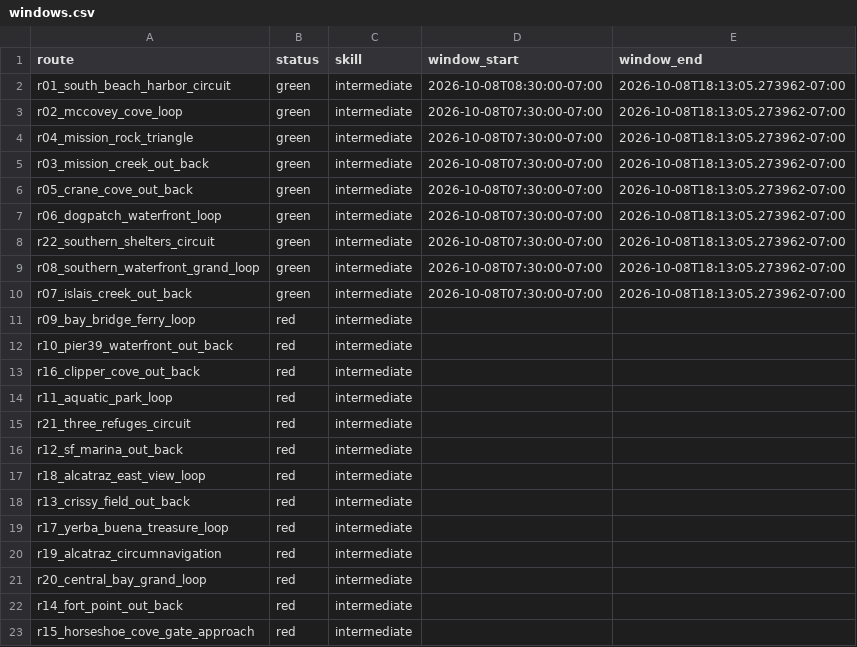
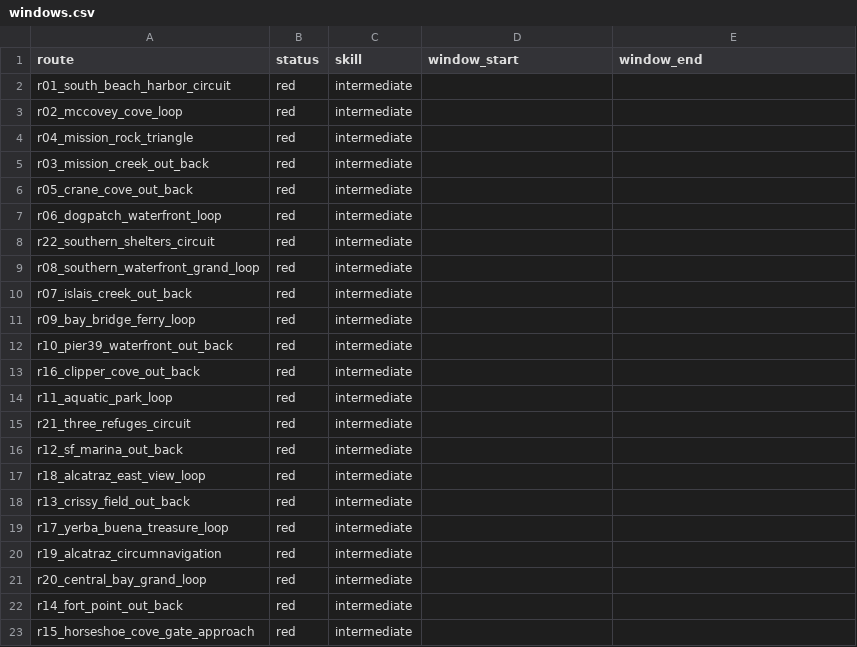
Before and after one commit to SpinOutYachtClub/spinout-fair-ride, a CSV file: docs/windows.csv, drawn as a sheet.

```diff
--- a/docs/windows.csv
+++ b/docs/windows.csv
@@ -1,11 +1,11 @@
 route,status,skill,window_start,window_end
-r01_south_beach_harbor_circuit,green,intermediate,2026-10-08T08:30:00-07:00,2026-10-08T18:13:05.273962-07:00
-r02_mccovey_cove_loop,green,intermediate,2026-10-08T07:30:00-07:00,2026-10-08T18:13:05.273962-07:00
-r04_mission_rock_triangle,green,intermediate,2026-10-08T07:30:00-07:00,2026-10-08T18:13:05.273962-07:00
-r03_mission_creek_out_back,green,intermediate,2026-10-08T07:30:00-07:00,2026-10-08T18:13:05.273962-07:00
-r05_crane_cove_out_back,green,intermediate,2026-10-08T07:30:00-07:00,2026-10-08T18:13:05.273962-07:00
-r06_dogpatch_waterfront_loop,green,intermediate,2026-10-08T07:30:00-07:00,2026-10-08T18:13:05.273962-07:00
-r22_southern_shelters_circuit,green,intermediate,2026-10-08T07:30:00-07:00,2026-10-08T18:13:05.273962-07:00
-r08_southern_waterfront_grand_loop,green,intermediate,2026-10-08T07:30:00-07:00,2026-10-08T18:13:05.273962-07:00
-r07_islais_creek_out_back,green,intermediate,2026-10-08T07:30:00-07:00,2026-10-08T18:13:05.273962-07:00
+r01_south_beach_harbor_circuit,red,intermediate,,
+r02_mccovey_cove_loop,red,intermediate,,
+r04_mission_rock_triangle,red,intermediate,,
+r03_mission_creek_out_back,red,intermediate,,
+r05_crane_cove_out_back,red,intermediate,,
+r06_dogpatch_waterfront_loop,red,intermediate,,
+r22_southern_shelters_circuit,red,intermediate,,
+r08_southern_waterfront_grand_loop,red,intermediate,,
+r07_islais_creek_out_back,red,intermediate,,
 r09_bay_bridge_ferry_loop,red,intermediate,,
```
Also changed, not shown: 1 other file.
